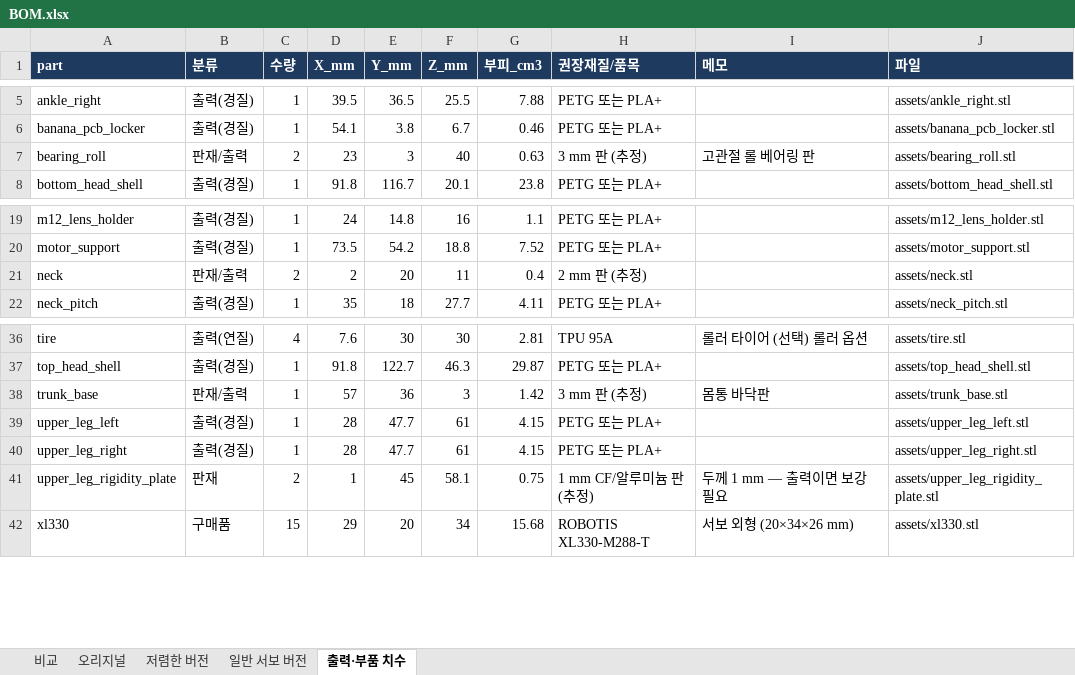
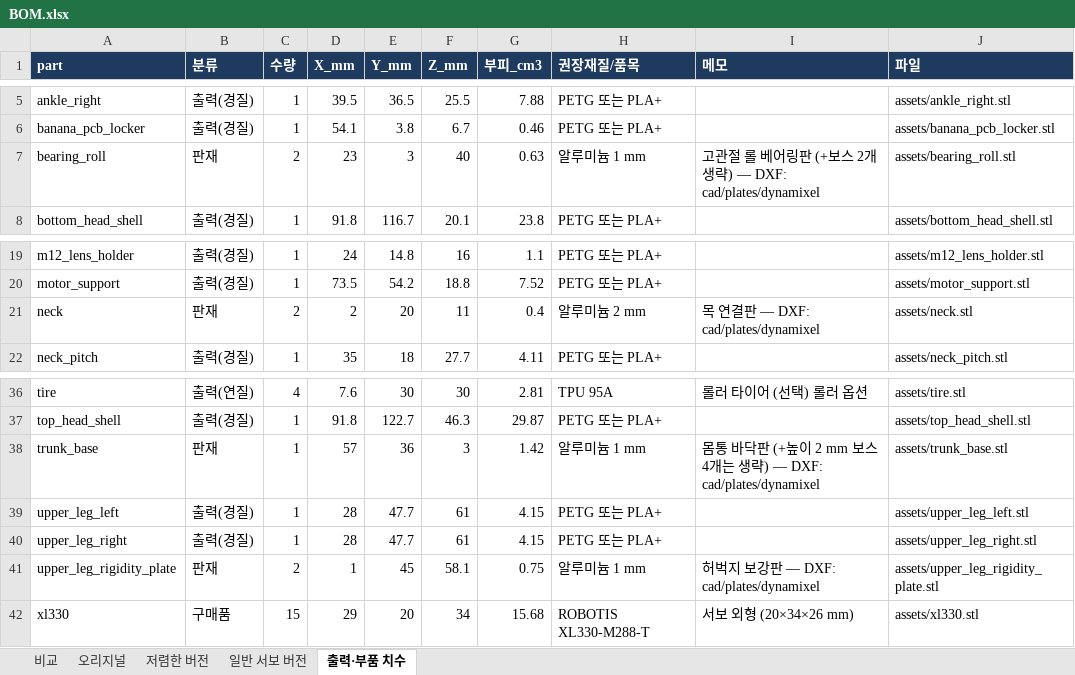
Before and after one commit to lsk0522/microduck, an Excel workbook: bom/BOM.xlsx, sheet 출력·부품 치수, drawn as a sheet; only a part is shown, gaps mark what is left out; values as stored, in another font and other column widths than the file's, no borders; the diff names each change by its address in the sheet, - before the commit and + after, or states it on an @@ line.

```diff
--- a/bom/BOM.xlsx (sheet 출력·부품 치수)
+++ b/bom/BOM.xlsx (sheet 출력·부품 치수)
-B7 (분류): 판재/출력
+B7 (분류): 판재
-H7 (권장재질/품목): 3 mm 판 (추정)
+H7 (권장재질/품목): 알루미늄 1 mm
-I7 (메모): 고관절 롤 베어링 판
+I7 (메모): 고관절 롤 베어링판 (+보스 2개 생략) — DXF: cad/plates/dynamixel
-B21 (분류): 판재/출력
+B21 (분류): 판재
-H21 (권장재질/품목): 2 mm 판 (추정)
+H21 (권장재질/품목): 알루미늄 2 mm
-I21 (메모): (empty)
+I21 (메모): 목 연결판 — DXF: cad/plates/dynamixel
-B38 (분류): 판재/출력
+B38 (분류): 판재
-H38 (권장재질/품목): 3 mm 판 (추정)
+H38 (권장재질/품목): 알루미늄 1 mm
-I38 (메모): 몸통 바닥판
+I38 (메모): 몸통 바닥판 (+높이 2 mm 보스 4개는 생략) — DXF: cad/plates/dynamixel
-H41 (권장재질/품목): 1 mm CF/알루미늄 판 (추정)
+H41 (권장재질/품목): 알루미늄 1 mm
-I41 (메모): 두께 1 mm — 출력이면 보강 필요
+I41 (메모): 허벅지 보강판 — DXF: cad/plates/dynamixel
```
Also changed, not shown: sheet 저렴한 버전, sheet 오리지널, sheet 비교, formulas that keep their value, 11 other files.
